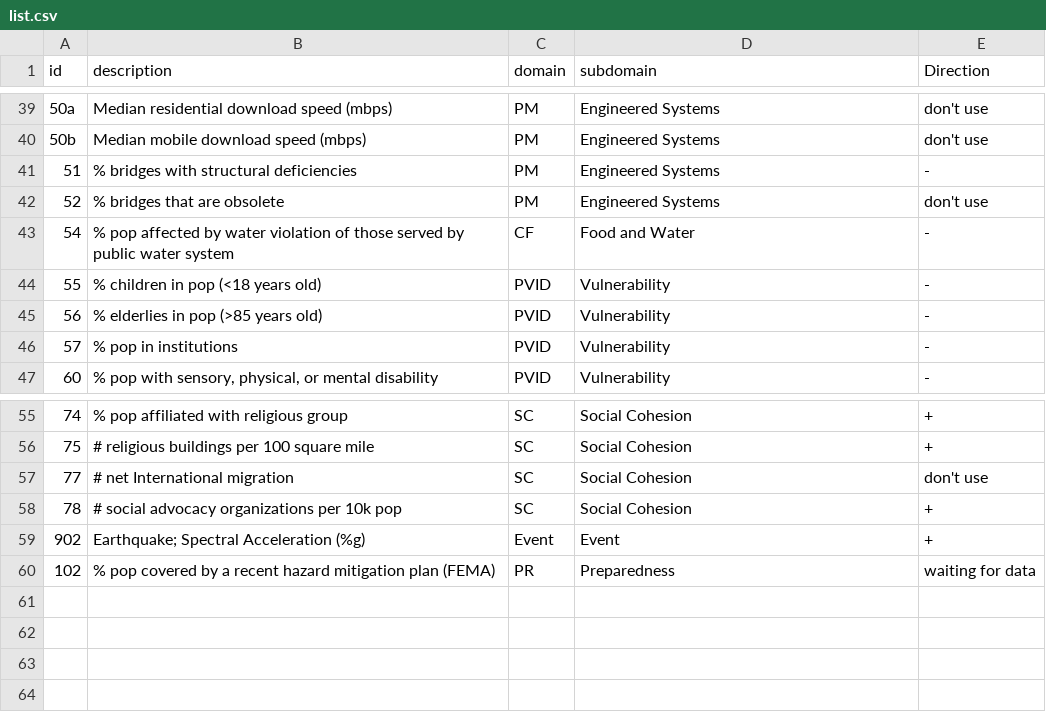
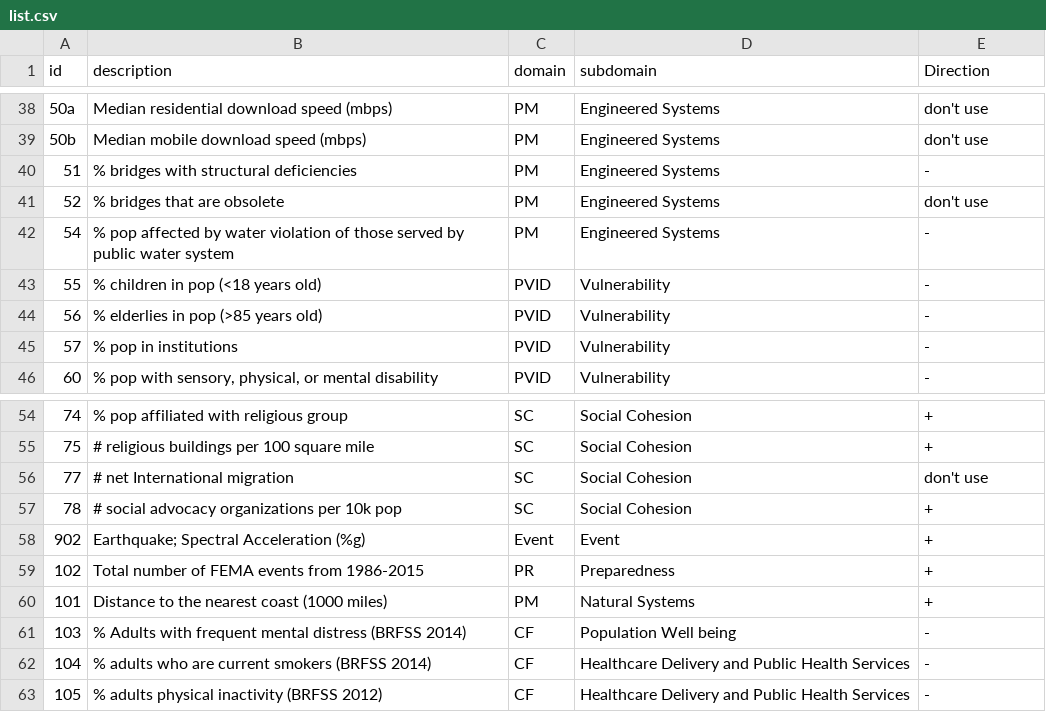
Before and after one commit to slinjhu/Copewell, a CSV file: production/data/list.csv, drawn as a sheet; only a part is shown, gaps mark what is left out; the diff covers the shown part only.

Commit message:
Added new data.

```diff
--- a/production/data/list.csv
+++ b/production/data/list.csv
@@ -42,3 +41,3 @@ id,description,domain,subdomain,Direction
 52,% bridges that are obsolete,PM,Engineered Systems,don't use
-54,% pop affected by water violation of those served by public water system,CF,Food and Water,-
+54,% pop affected by water violation of those served by public water system,PM,Engineered Systems,-
 55,% children in pop (<18 years old),PVID,Vulnerability,-
@@ -59,2 +58,6 @@ id,description,domain,subdomain,Direction
 902,Earthquake; Spectral Acceleration (%g),Event,Event,+
-102,% pop covered by a recent hazard mitigation plan (FEMA),PR,Preparedness,waiting for data
+102,Total number of FEMA events from 1986-2015,PR,Preparedness,+
+101,Distance to the nearest coast (1000 miles),PM,Natural Systems,+
+103, % Adults with frequent mental distress (BRFSS 2014) ,CF,Population Well being,-
+104,% adults who are current smokers (BRFSS 2014),CF,Healthcare Delivery and Public Health Services,-
+105,% adults physical inactivity (BRFSS 2012),CF,Healthcare Delivery and Public Health Services,-
```
Also changed, not shown: 12 edited cells elsewhere in this file, 5 other files.
